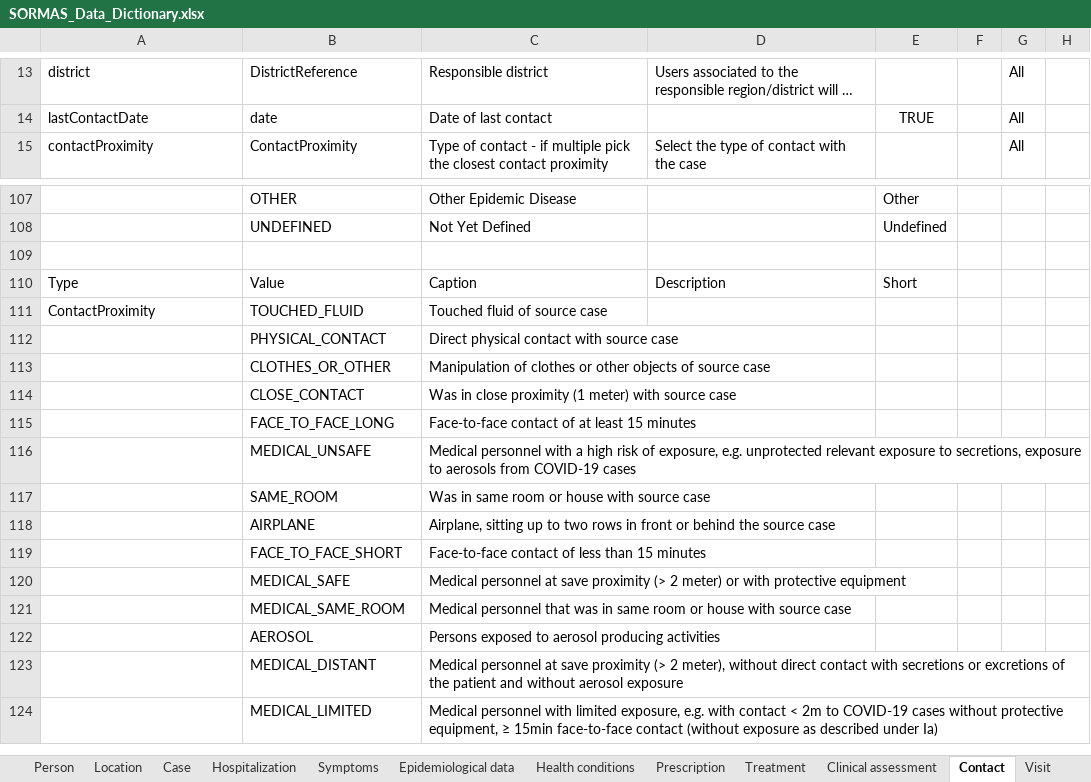
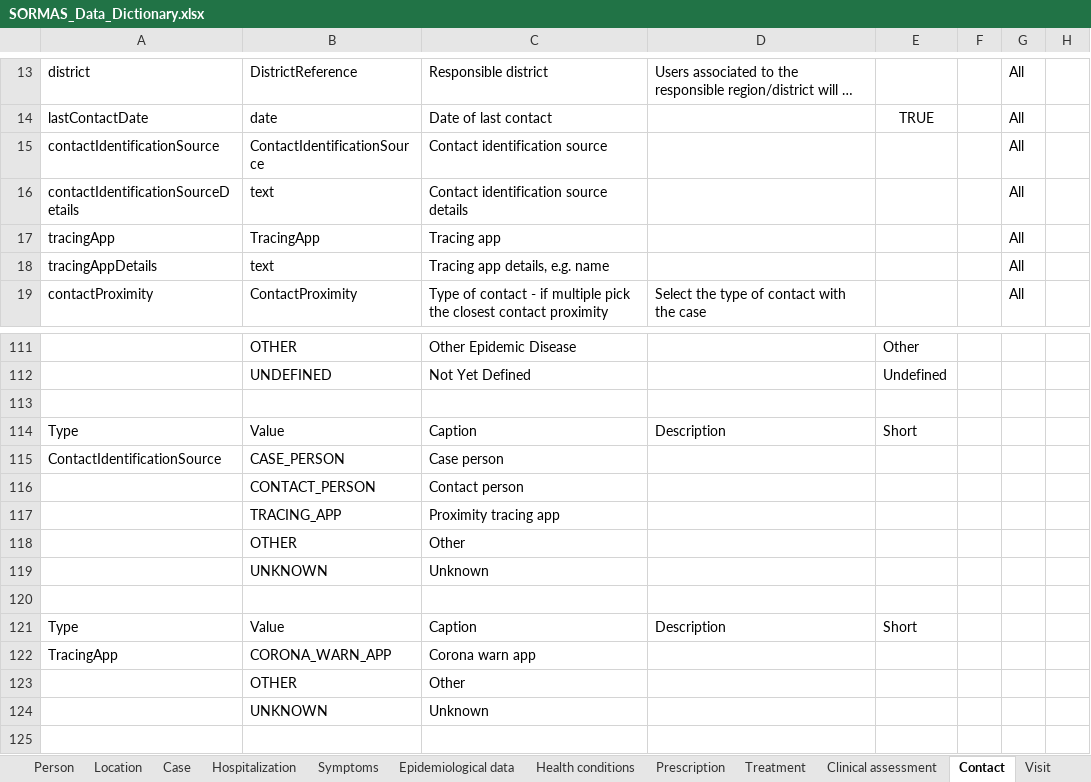
Before and after one commit to omoluabidotcom/APMIS-Project, an Excel workbook: sormas-api/src/main/resources/doc/SORMAS_Data_Dictionary.xlsx, sheet Contact, drawn as a sheet; only a part is shown, gaps mark what is left out; the shorter side is filled out with more unchanged rows; long unchanged cells end in …; values as stored, in another font and other column widths than the file's, no borders; table styles not drawn; the diff names each change by its address in the sheet, - before the commit and + after, or states it on an @@ line.

```diff
--- a/sormas-api/src/main/resources/doc/SORMAS_Data_Dictionary.xlsx (sheet Contact)
+++ b/sormas-api/src/main/resources/doc/SORMAS_Data_Dictionary.xlsx (sheet Contact)
+row 15: contactIdentificationSource | ContactIdentificationSource | Contact identification source |  |  |  | All
+row 16: contactIdentificationSourceDetails | text | Contact identification source details |  |  |  | All
+row 17: tracingApp | TracingApp | Tracing app |  |  |  | All
+row 18: tracingAppDetails | text | Tracing app details, e.g. name |  |  |  | All
+row 113: (empty)
+row 114: Type | Value | Caption | Description | Short
+row 115: ContactIdentificationSource | CASE_PERSON | Case person
+row 116:  | CONTACT_PERSON | Contact person
+row 117:  | TRACING_APP | Proximity tracing app
+row 118:  | OTHER | Other
+row 119:  | UNKNOWN | Unknown
+row 120: (empty)
+row 121: Type | Value | Caption | Description | Short
+row 122: TracingApp | CORONA_WARN_APP | Corona warn app
+row 123:  | OTHER | Other
+row 124:  | UNKNOWN | Unknown
```
Also changed, not shown: sheet Case, sheet Epidemiological data, sheet About, sormas-api/src/main/resources/doc/SORMAS_User_Rights.xlsx.
